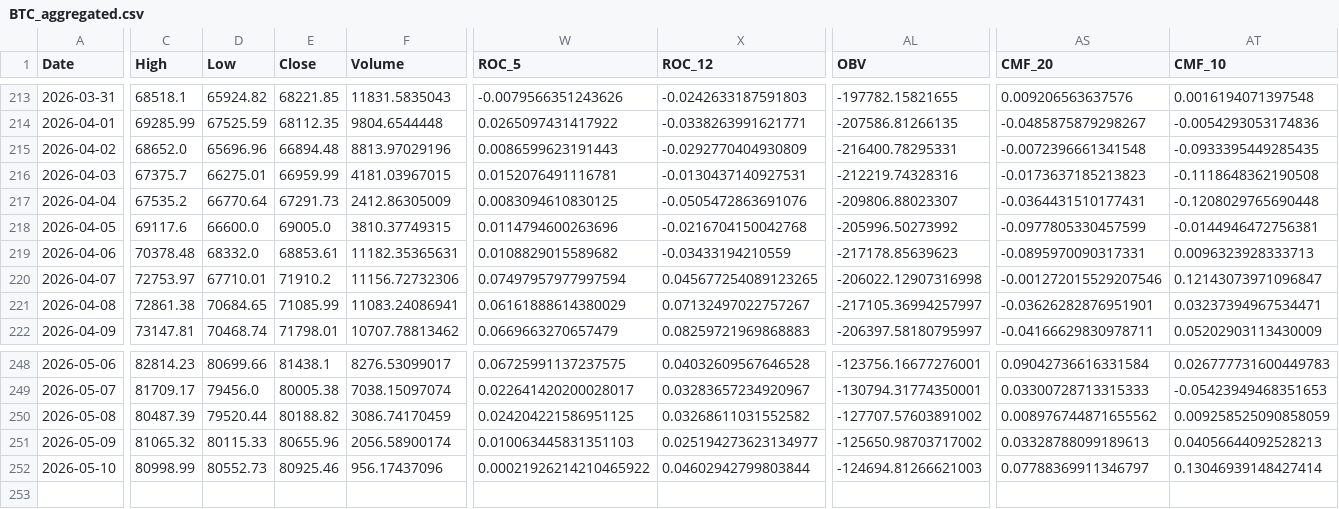
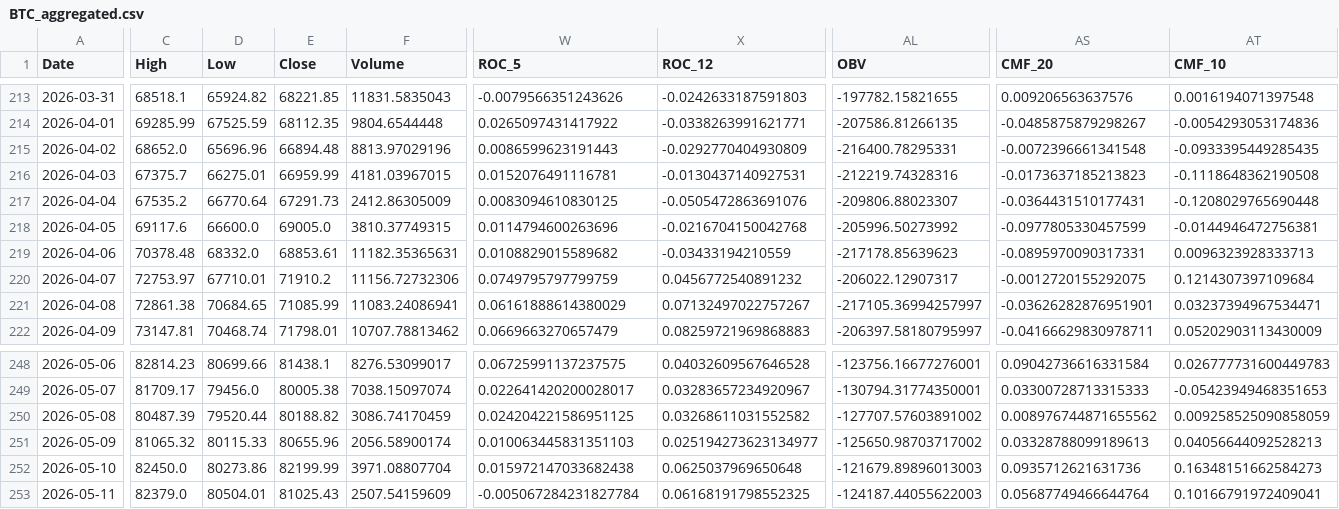
Before and after one commit to JintaoLiuorJoey/coinbase-ohlcv-data, a CSV file: data/BTC_aggregated.csv, drawn as a sheet; only a part is shown, gaps mark what is left out; rows hold the shown columns only; the diff covers the shown part only; the diff names each change by its address in the sheet, - before the commit and + after, or states it on an @@ line.

```diff
--- a/data/BTC_aggregated.csv
+++ b/data/BTC_aggregated.csv
-W220 (ROC_5): 0.07497957977997594
+W220 (ROC_5): 0.0749795797799759
-X220 (ROC_12): 0.045677254089123265
+X220 (ROC_12): 0.0456772540891232
-AL220 (OBV): -206022.12907316998
+AL220 (OBV): -206022.12907317
-AS220 (CMF_20): -0.001272015529207546
+AS220 (CMF_20): -0.0012720155292075
-AT220 (CMF_10): 0.12143073971096847
+AT220 (CMF_10): 0.1214307397109684
-C252 (High): 80998.99
+C252 (High): 82450.0
-D252 (Low): 80552.73
+D252 (Low): 80273.86
-E252 (Close): 80925.46
+E252 (Close): 82199.99
-F252 (Volume): 956.17437096
+F252 (Volume): 3971.08807704
-W252 (ROC_5): 0.00021926214210465922
+W252 (ROC_5): 0.015972147033682438
-X252 (ROC_12): 0.04602942799803844
+X252 (ROC_12): 0.0625037969650648
-AL252 (OBV): -124694.81266621003
+AL252 (OBV): -121679.89896013003
-AS252 (CMF_20): 0.07788369911346797
+AS252 (CMF_20): 0.0935712621631736
-AT252 (CMF_10): 0.13046939148427414
+AT252 (CMF_10): 0.16348151662584273
+row 253: 2026-05-11 | 82379.0 | 80504.01 | 81025.43 | 2507.54159609 | -0.005067284231827784 | 0.06168191798552325 | -124187.44055622003 | 0.05687749466644764 | 0.10166791972409041
```
Also changed, not shown: 31 edited cells elsewhere in this file, data/ETH_aggregated.csv, data/XRP_aggregated.csv.
